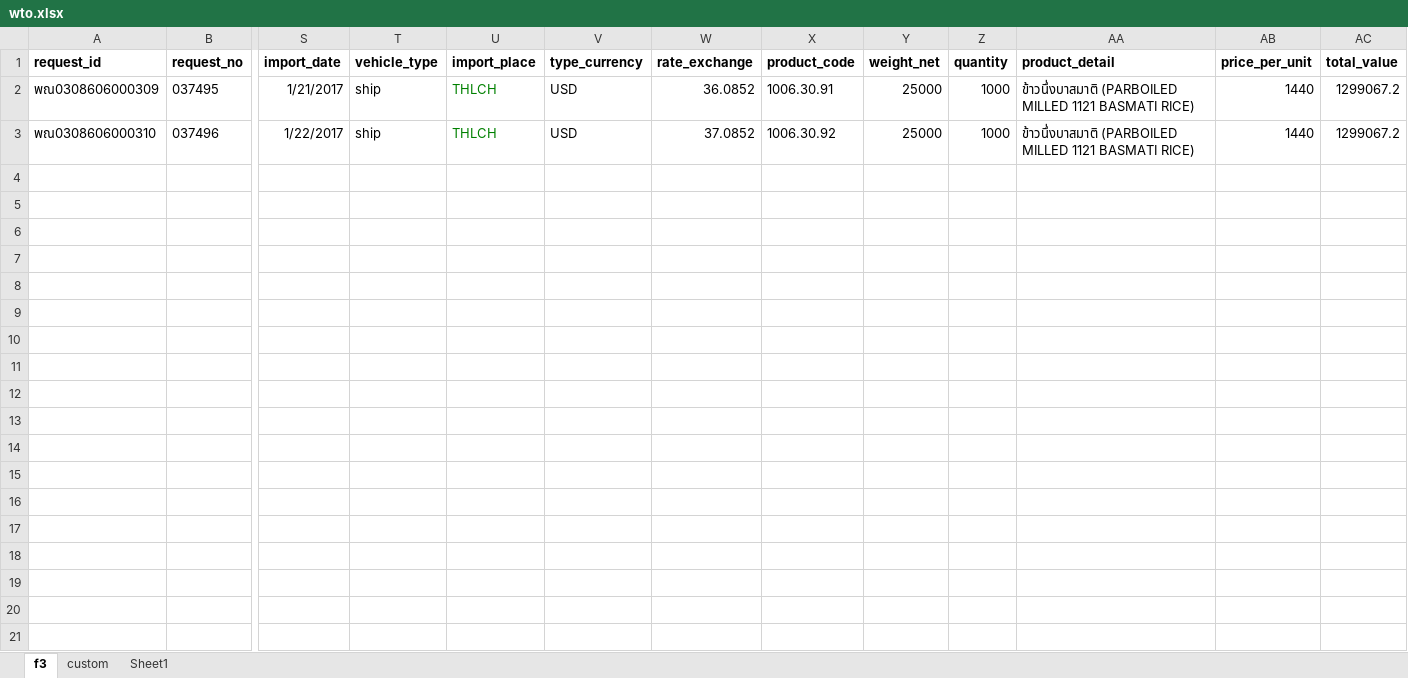
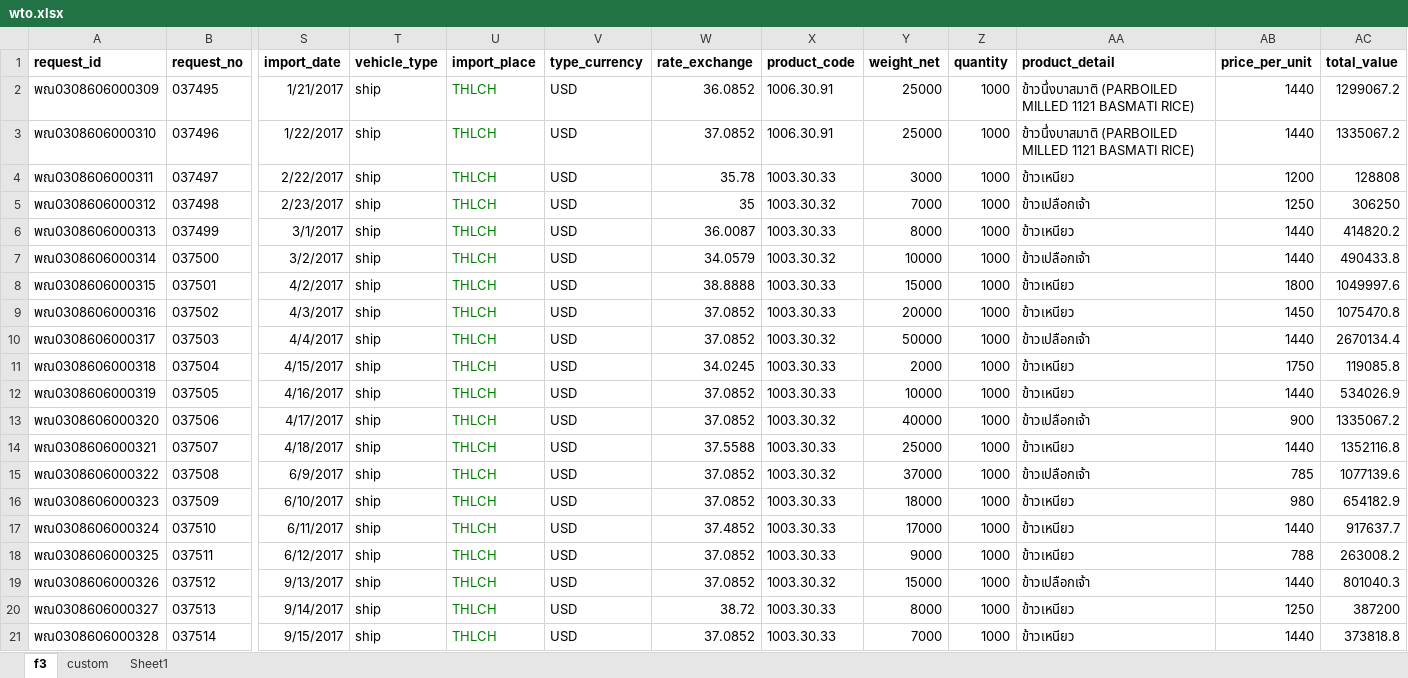
Before and after one commit to nx-apps/dft-wto, an Excel workbook: app/files/wto.xlsx, sheet f3, drawn as a sheet; only a part is shown, gaps mark what is left out; values as stored, in another font and other column widths than the file's, no borders; rows hold the shown columns only; the diff covers the shown part only; the diff names each change by its address in the sheet, - before the commit and + after, or states it on an @@ line.

```diff
--- a/app/files/wto.xlsx (sheet f3)
+++ b/app/files/wto.xlsx (sheet f3)
-X3 (product_code): 1006.30.92
+X3 (product_code): 1006.30.91
-AC3 (total_value): 1299067.2
+AC3 (total_value): 1335067.2
+row 4: พณ0308606000311 | 037497 | 2/22/2017 | ship | THLCH | USD | 35.78 | 1003.30.33 | 3000 | 1000 | ข้าวเหนียว | 1200 | 128808
+row 5: พณ0308606000312 | 037498 | 2/23/2017 | ship | THLCH | USD | 35 | 1003.30.32 | 7000 | 1000 | ข้าวเปลือกเจ้า | 1250 | 306250
+row 6: พณ0308606000313 | 037499 | 3/1/2017 | ship | THLCH | USD | 36.0087 | 1003.30.33 | 8000 | 1000 | ข้าวเหนียว | 1440 | 414820.2
+row 7: พณ0308606000314 | 037500 | 3/2/2017 | ship | THLCH | USD | 34.0579 | 1003.30.32 | 10000 | 1000 | ข้าวเปลือกเจ้า | 1440 | 490433.8
+row 8: พณ0308606000315 | 037501 | 4/2/2017 | ship | THLCH | USD | 38.8888 | 1003.30.33 | 15000 | 1000 | ข้าวเหนียว | 1800 | 1049997.6
+row 9: พณ0308606000316 | 037502 | 4/3/2017 | ship | THLCH | USD | 37.0852 | 1003.30.33 | 20000 | 1000 | ข้าวเหนียว | 1450 | 1075470.8
+row 10: พณ0308606000317 | 037503 | 4/4/2017 | ship | THLCH | USD | 37.0852 | 1003.30.32 | 50000 | 1000 | ข้าวเปลือกเจ้า | 1440 | 2670134.4
+row 11: พณ0308606000318 | 037504 | 4/15/2017 | ship | THLCH | USD | 34.0245 | 1003.30.33 | 2000 | 1000 | ข้าวเหนียว | 1750 | 119085.8
+row 12: พณ0308606000319 | 037505 | 4/16/2017 | ship | THLCH | USD | 37.0852 | 1003.30.33 | 10000 | 1000 | ข้าวเหนียว | 1440 | 534026.9
+row 13: พณ0308606000320 | 037506 | 4/17/2017 | ship | THLCH | USD | 37.0852 | 1003.30.32 | 40000 | 1000 | ข้าวเปลือกเจ้า | 900 | 1335067.2
+row 14: พณ0308606000321 | 037507 | 4/18/2017 | ship | THLCH | USD | 37.5588 | 1003.30.33 | 25000 | 1000 | ข้าวเหนียว | 1440 | 1352116.8
+row 15: พณ0308606000322 | 037508 | 6/9/2017 | ship | THLCH | USD | 37.0852 | 1003.30.32 | 37000 | 1000 | ข้าวเปลือกเจ้า | 785 | 1077139.6
+row 16: พณ0308606000323 | 037509 | 6/10/2017 | ship | THLCH | USD | 37.0852 | 1003.30.33 | 18000 | 1000 | ข้าวเหนียว | 980 | 654182.9
+row 17: พณ0308606000324 | 037510 | 6/11/2017 | ship | THLCH | USD | 37.4852 | 1003.30.33 | 17000 | 1000 | ข้าวเหนียว | 1440 | 917637.7
+row 18: พณ0308606000325 | 037511 | 6/12/2017 | ship | THLCH | USD | 37.0852 | 1003.30.33 | 9000 | 1000 | ข้าวเหนียว | 788 | 263008.2
+row 19: พณ0308606000326 | 037512 | 9/13/2017 | ship | THLCH | USD | 37.0852 | 1003.30.32 | 15000 | 1000 | ข้าวเปลือกเจ้า | 1440 | 801040.3
+row 20: พณ0308606000327 | 037513 | 9/14/2017 | ship | THLCH | USD | 38.72 | 1003.30.33 | 8000 | 1000 | ข้าวเหนียว | 1250 | 387200
+row 21: พณ0308606000328 | 037514 | 9/15/2017 | ship | THLCH | USD | 37.0852 | 1003.30.33 | 7000 | 1000 | ข้าวเหนียว | 1440 | 373818.8
```
Also changed, not shown: 4 added rows elsewhere in this sheet, sheet custom, 1 other file.
